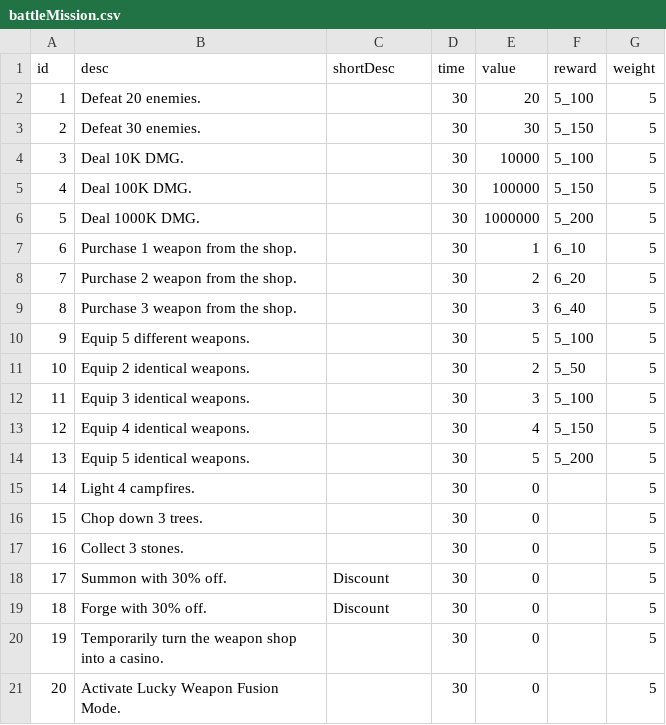
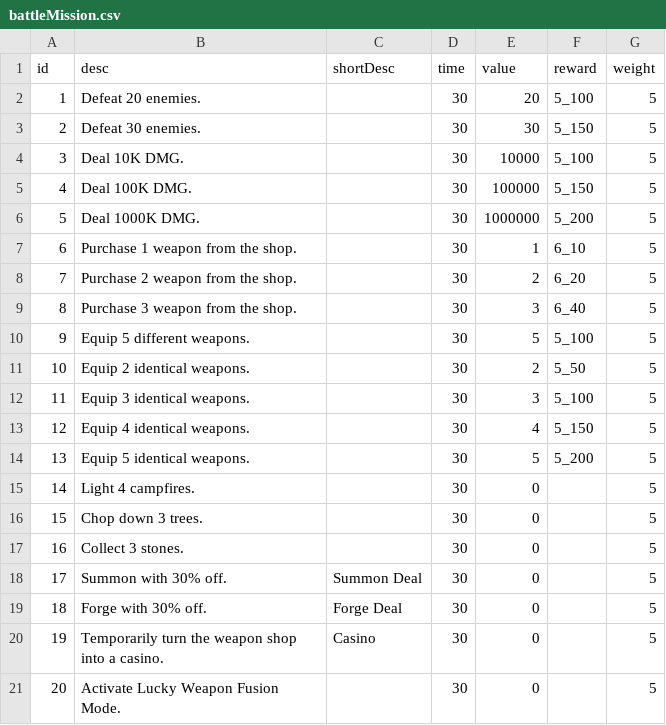
Before and after one commit to coder-hp/MergeDefense, a CSV file: MergeDefense/Assets/Excel/battleMission.csv, drawn as a sheet.

```diff
--- a/MergeDefense/Assets/Excel/battleMission.csv
+++ b/MergeDefense/Assets/Excel/battleMission.csv
@@ -17,5 +17,5 @@ id,desc,shortDesc,time,value,reward,weight
 16,Collect 3 stones.,,30,0,,5
-17,Summon with 30% off.,Discount,30,0,,5
-18,Forge with 30% off.,Discount,30,0,,5
-19,Temporarily turn the weapon shop into a casino.,,30,0,,5
+17,Summon with 30% off.,Summon Deal,30,0,,5
+18,Forge with 30% off.,Forge Deal,30,0,,5
+19,Temporarily turn the weapon shop into a casino.,Casino,30,0,,5
 20,Activate Lucky Weapon Fusion Mode.,,30,0,,5
```
Also changed, not shown: 2 other files.
